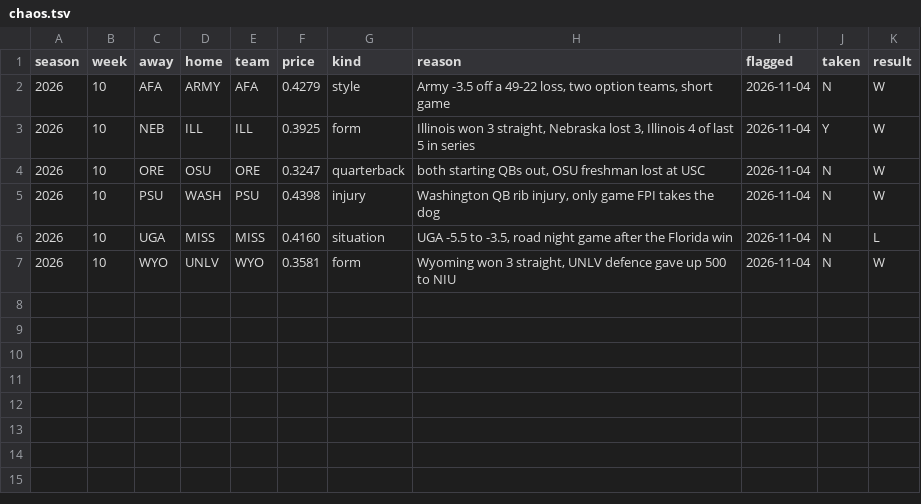
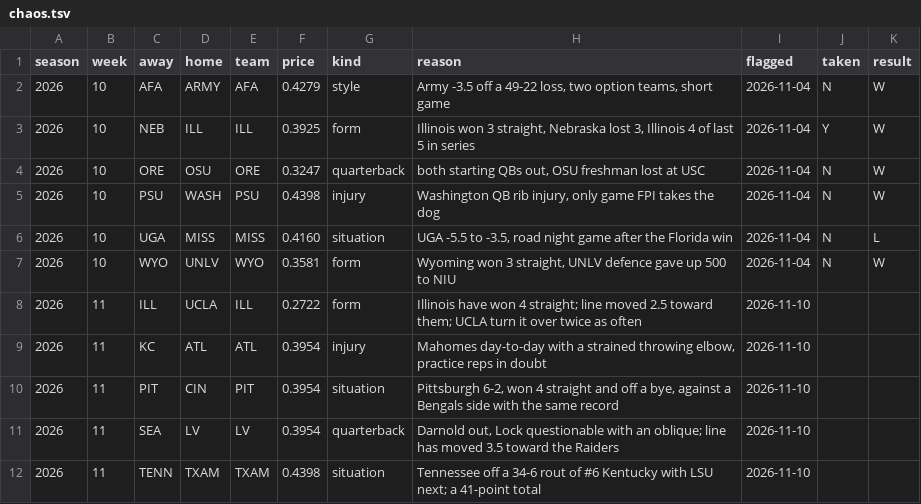
Before and after one commit to Shugg41/gridiron-picks, a TSV file: data/chaos.tsv, drawn as a sheet; the diff names each change by its address in the sheet, - before the commit and + after, or states it on an @@ line.

```diff
--- a/data/chaos.tsv
+++ b/data/chaos.tsv
+row 8: 2026 | 11 | ILL | UCLA | ILL | 0.2722 | form | Illinois have won 4 straight; line moved 2.5 toward them; UCLA turn it over twice as often | 2026-11-10
+row 9: 2026 | 11 | KC | ATL | ATL | 0.3954 | injury | Mahomes day-to-day with a strained throwing elbow, practice reps in doubt | 2026-11-10
+row 10: 2026 | 11 | PIT | CIN | PIT | 0.3954 | situation | Pittsburgh 6-2, won 4 straight and off a bye, against a Bengals side with the same record | 2026-11-10
+row 11: 2026 | 11 | SEA | LV | LV | 0.3954 | quarterback | Darnold out, Lock questionable with an oblique; line has moved 3.5 toward the Raiders | 2026-11-10
+row 12: 2026 | 11 | TENN | TXAM | TXAM | 0.4398 | situation | Tennessee off a 34-6 rout of #6 Kentucky with LSU next; a 41-point total | 2026-11-10
```
Also changed, not shown: 2 other files.
